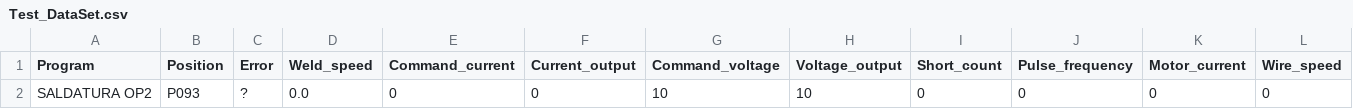
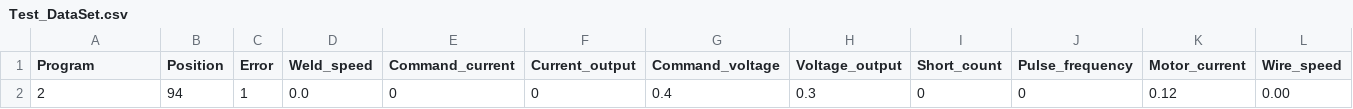
Before and after one commit to FonzTech/DeviceLytics, a CSV file: Test_DataSet.csv, drawn as a sheet; only a part is shown; removed rows and columns are numbered as before the commit, all else as after; rows hold the shown columns only; the diff names each change by its address in the sheet, - before the commit and + after, or states it on an @@ line.

```diff
--- a/Test_DataSet.csv
+++ b/Test_DataSet.csv
-row 2: SALDATURA OP2 | P093 | ? | 0.0 | 0 | 0 | 10 | 10 | 0 | 0 | 0 | 0
+row 2: 2 | 94 | 1 | 0.0 | 0 | 0 | 0.4 | 0.3 | 0 | 0 | 0.12 | 0.00
```
Also changed, not shown: Train_DataSet.csv, 1 other file.
